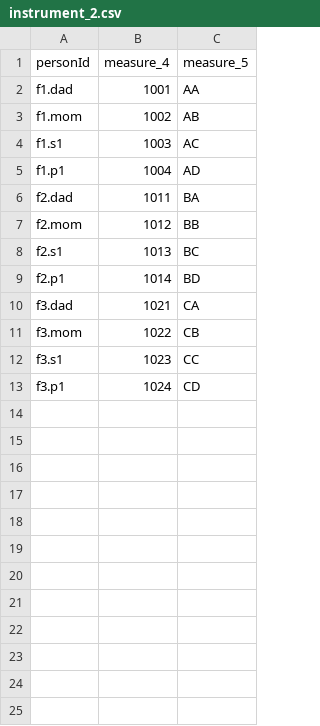
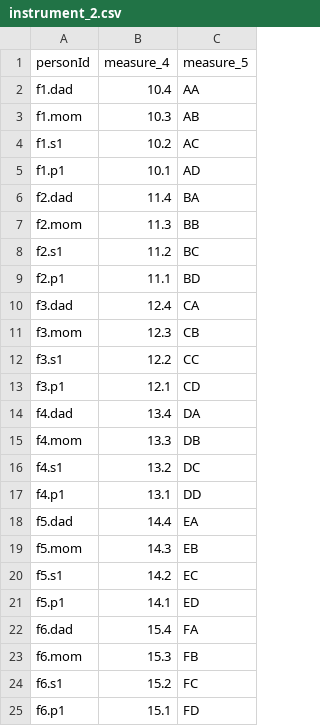
Before and after one commit to iossifovlab/mini-pheno, a CSV file: example_input_dir/instruments/instrument_2.csv, drawn as a sheet.

```diff
--- a/example_input_dir/instruments/instrument_2.csv
+++ b/example_input_dir/instruments/instrument_2.csv
@@ -1,13 +1,25 @@
 personId	measure_4	measure_5
-f1.dad	1001	AA
-f1.mom	1002	AB
-f1.s1	1003	AC
-f1.p1	1004	AD
-f2.dad	1011	BA
-f2.mom	1012	BB
-f2.s1	1013	BC
-f2.p1	1014	BD
-f3.dad	1021	CA
-f3.mom	1022	CB
-f3.s1	1023	CC
-f3.p1	1024	CD
+f1.dad	10.4	AA
+f1.mom	10.3	AB
+f1.s1	10.2	AC
+f1.p1	10.1	AD
+f2.dad	11.4	BA
+f2.mom	11.3	BB
+f2.s1	11.2	BC
+f2.p1	11.1	BD
+f3.dad	12.4	CA
+f3.mom	12.3	CB
+f3.s1	12.2	CC
+f3.p1	12.1	CD
+f4.dad	13.4	DA
+f4.mom	13.3	DB
+f4.s1	13.2	DC
+f4.p1	13.1	DD
+f5.dad	14.4	EA
+f5.mom	14.3	EB
+f5.s1	14.2	EC
+f5.p1	14.1	ED
+f6.dad	15.4	FA
+f6.mom	15.3	FB
+f6.s1	15.2	FC
+f6.p1	15.1	FD
```
Also changed, not shown: example_input_dir/data_dictionary/measure_descriptions_nonstandard.csv, example_input_dir/instruments/instrument_1.csv, 10 other files.
